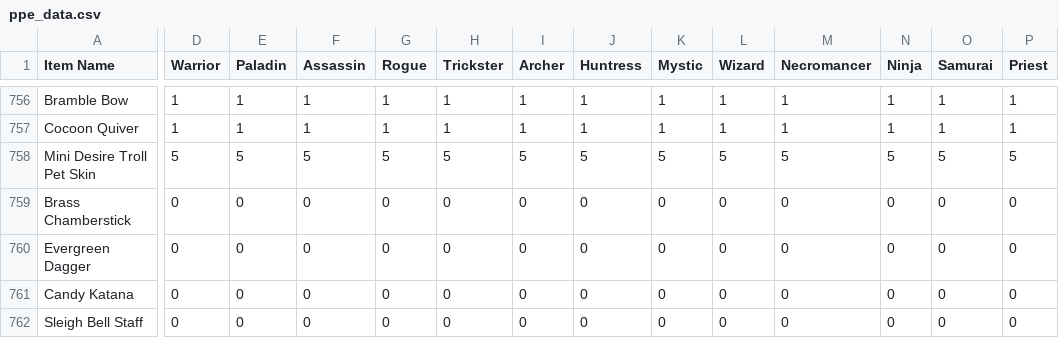
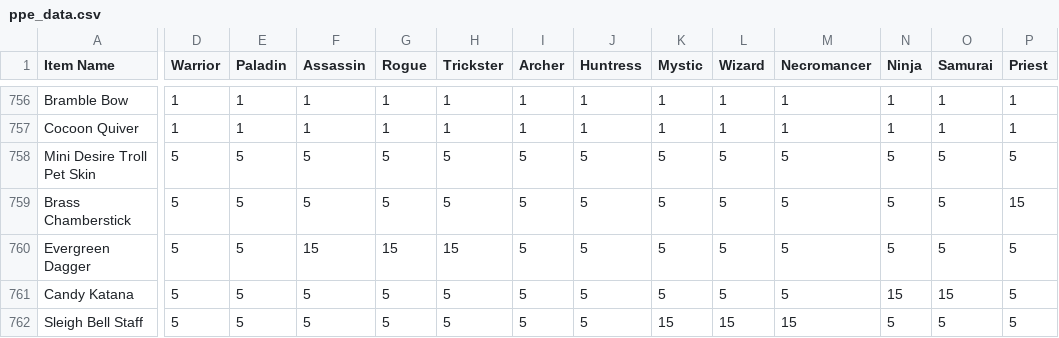
Before and after one commit to Sanketh7/contest-bot, a CSV file: ppe_data.csv, drawn as a sheet; only a part is shown, gaps mark what is left out; the diff covers the shown part only; the diff names each change by its address in the sheet, - before the commit and + after, or states it on an @@ line.

Commit message:
Update ppe_data.csv

```diff
--- a/ppe_data.csv
+++ b/ppe_data.csv
-D759:D762 (Warrior): 0
+D759:D762 (Warrior): 5
-E759:E762 (Paladin): 0
+E759:E762 (Paladin): 5
-F759 (Assassin): 0
+F759 (Assassin): 5
-G759 (Rogue): 0
+G759 (Rogue): 5
-H759 (Trickster): 0
+H759 (Trickster): 5
-I759:I762 (Archer): 0
+I759:I762 (Archer): 5
-J759:J762 (Huntress): 0
+J759:J762 (Huntress): 5
-K759:K761 (Mystic): 0
+K759:K761 (Mystic): 5
-L759:L761 (Wizard): 0
+L759:L761 (Wizard): 5
-M759:M761 (Necromancer): 0
+M759:M761 (Necromancer): 5
-N759:N760 (Ninja): 0
+N759:N760 (Ninja): 5
-O759:O760 (Samurai): 0
+O759:O760 (Samurai): 5
-P759 (Priest): 0
+P759 (Priest): 15
-F760 (Assassin): 0
+F760 (Assassin): 15
-G760 (Rogue): 0
+G760 (Rogue): 15
-H760 (Trickster): 0
+H760 (Trickster): 15
-P760:P762 (Priest): 0
+P760:P762 (Priest): 5
-F761:F762 (Assassin): 0
+F761:F762 (Assassin): 5
-G761:G762 (Rogue): 0
+G761:G762 (Rogue): 5
-H761:H762 (Trickster): 0
+H761:H762 (Trickster): 5
-N761 (Ninja): 0
+N761 (Ninja): 15
-O761 (Samurai): 0
+O761 (Samurai): 15
-K762 (Mystic): 0
+K762 (Mystic): 15
-L762 (Wizard): 0
+L762 (Wizard): 15
-M762 (Necromancer): 0
+M762 (Necromancer): 15
-N762 (Ninja): 0
+N762 (Ninja): 5
-O762 (Samurai): 0
+O762 (Samurai): 5
```
Also changed, not shown: 6 added rows and 41 edited cells elsewhere in this file.
